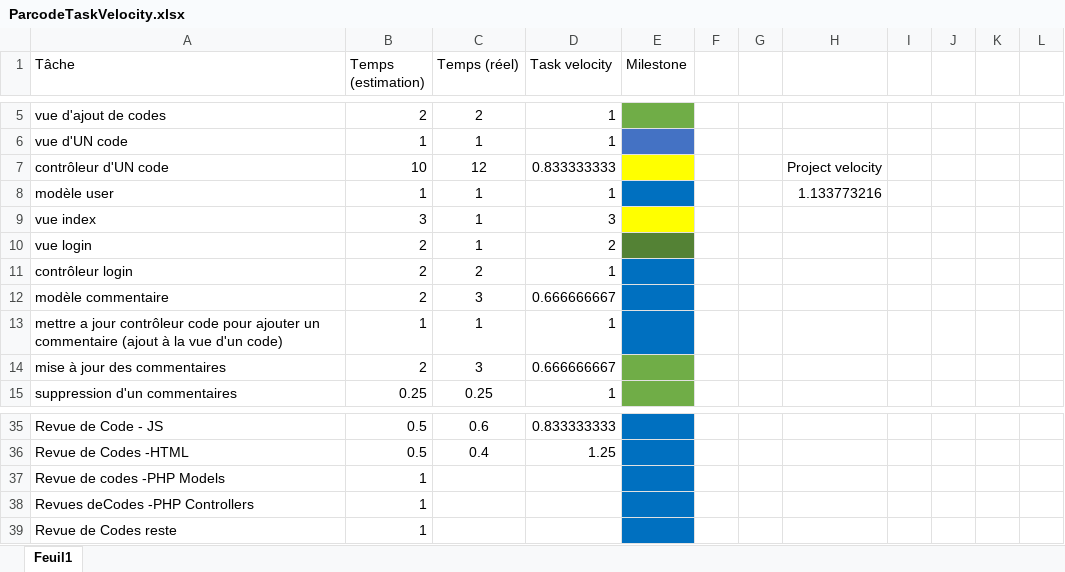
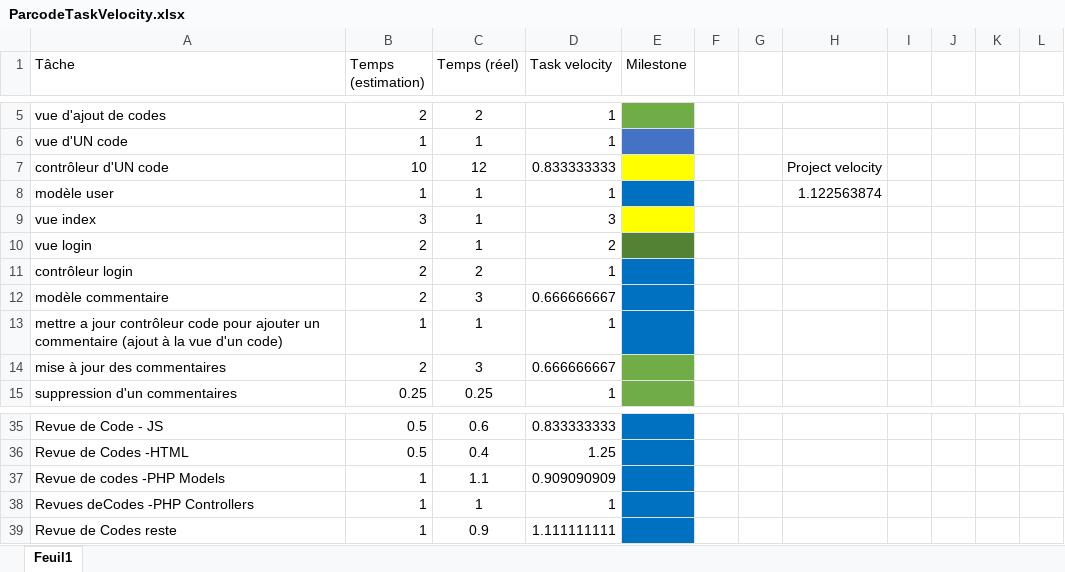
Before and after one commit to JorisMonnet/Parcode, an Excel workbook: ParcodeTaskVelocity.xlsx, sheet Feuil1, drawn as a sheet; only a part is shown, gaps mark what is left out; values as stored, in another font and other column widths than the file's, no borders; table styles not drawn; the diff names each change by its address in the sheet, - before the commit and + after, or states it on an @@ line.

Commit message:
updtae taskvelocity

```diff
--- a/ParcodeTaskVelocity.xlsx (sheet Feuil1)
+++ b/ParcodeTaskVelocity.xlsx (sheet Feuil1)
-H8: 1.133773216
+H8: 1.122563874
-C37 (Temps (réel)): (empty)
+C37 (Temps (réel)): 1.1
-D37 (Task velocity): (empty)
+D37 (Task velocity): 0.909090909
-C38 (Temps (réel)): (empty)
+C38 (Temps (réel)): 1
-D38 (Task velocity): (empty)
+D38 (Task velocity): 1
-C39 (Temps (réel)): (empty)
+C39 (Temps (réel)): 0.9
-D39 (Task velocity): (empty)
+D39 (Task velocity): 1.111111111
```
